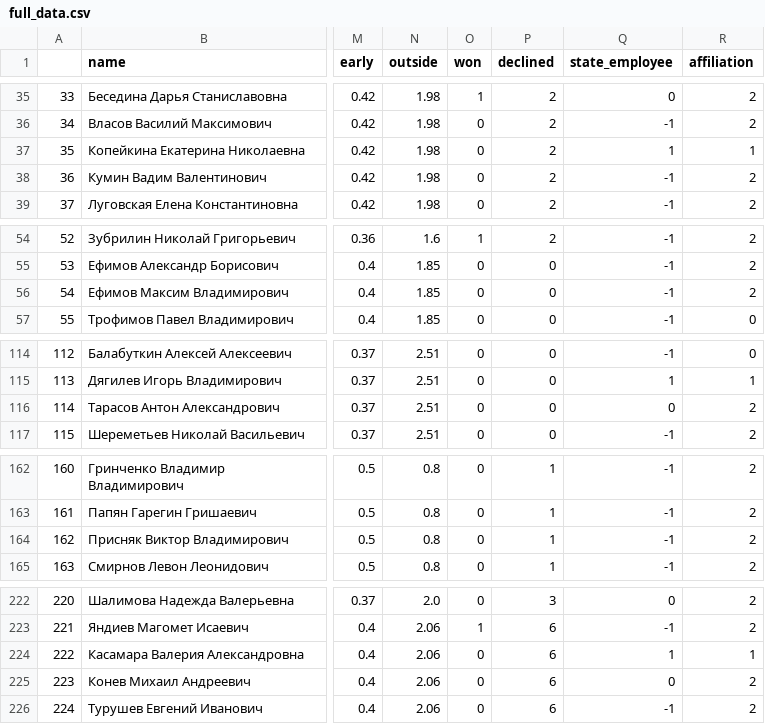
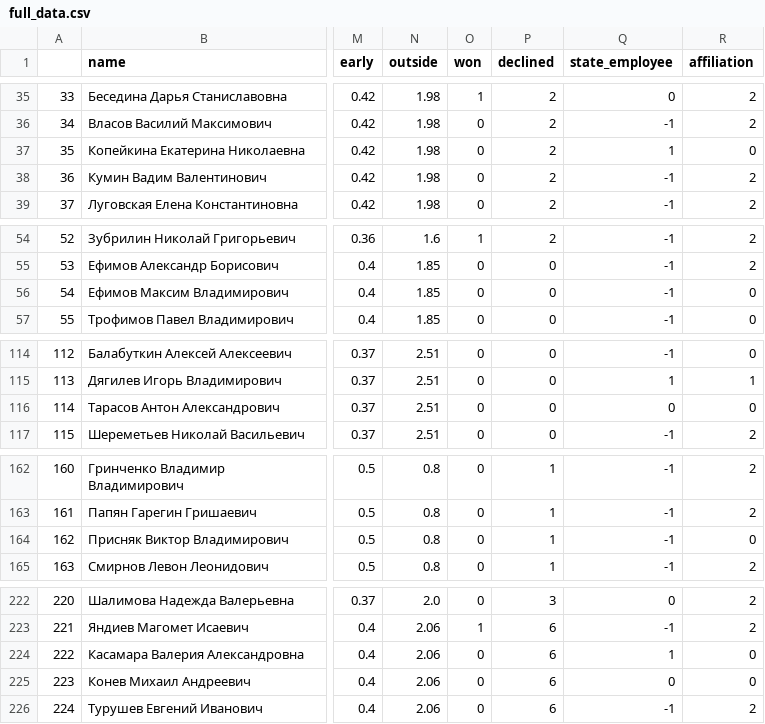
Before and after one commit to blueflyingpanda/ElectionsResearch, a CSV file: full_data.csv, drawn as a sheet; only a part is shown, gaps mark what is left out; the diff covers the shown part only; the diff names each change by its address in the sheet, - before the commit and + after, or states it on an @@ line.

Commit message:
name bug fix

```diff
--- a/full_data.csv
+++ b/full_data.csv
-R37 (affiliation): 1
+R37 (affiliation): 0
-R56 (affiliation): 2
+R56 (affiliation): 0
-R116 (affiliation): 2
+R116 (affiliation): 0
-R164 (affiliation): 2
+R164 (affiliation): 0
-R224 (affiliation): 1
+R224 (affiliation): 0
-R225 (affiliation): 2
+R225 (affiliation): 0
```
Also changed, not shown: 1 edited cell elsewhere in this file, 1 other file.
